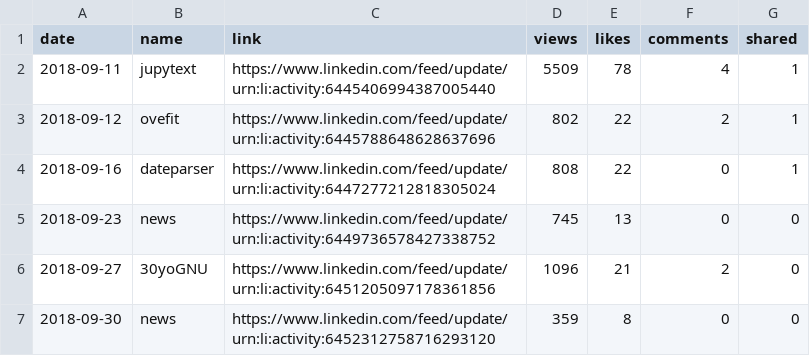
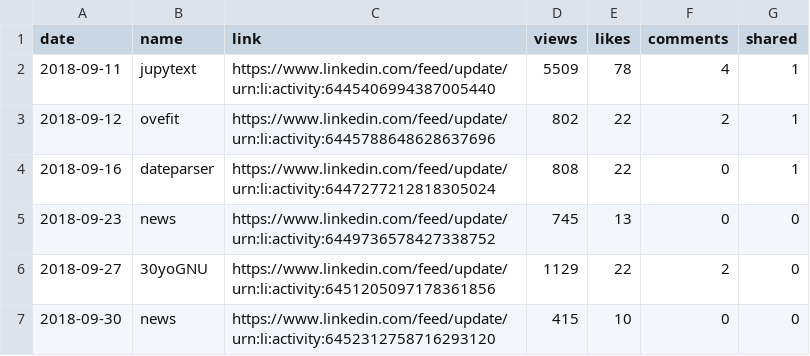
Before and after one commit to jayme-anchante/linkedin-posts, a CSV file: stats.csv, drawn as a sheet.

Commit message:
stats

```diff
--- a/stats.csv
+++ b/stats.csv
@@ -5,3 +5,3 @@ date,name,link,views,likes,comments,shared
 2018-09-23,news,https://www.linkedin.com/feed/update/urn:li:activity:6449736578427338752,745,13,0,0
-2018-09-27,30yoGNU,https://www.linkedin.com/feed/update/urn:li:activity:6451205097178361856,1096,21,2,0
-2018-09-30,news,https://www.linkedin.com/feed/update/urn:li:activity:6452312758716293120,359,8,0,0
+2018-09-27,30yoGNU,https://www.linkedin.com/feed/update/urn:li:activity:6451205097178361856,1129,22,2,0
+2018-09-30,news,https://www.linkedin.com/feed/update/urn:li:activity:6452312758716293120,415,10,0,0
```
